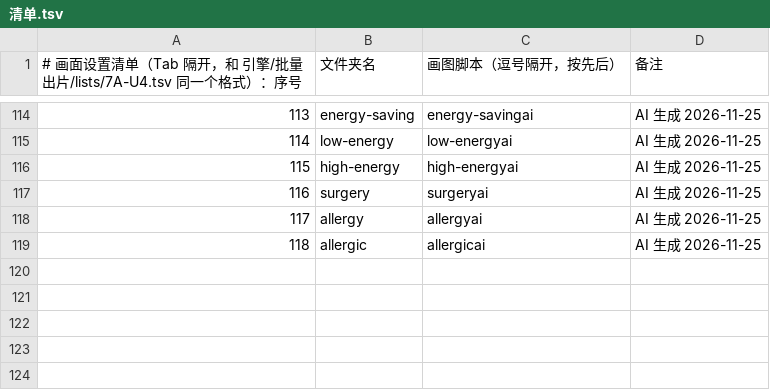
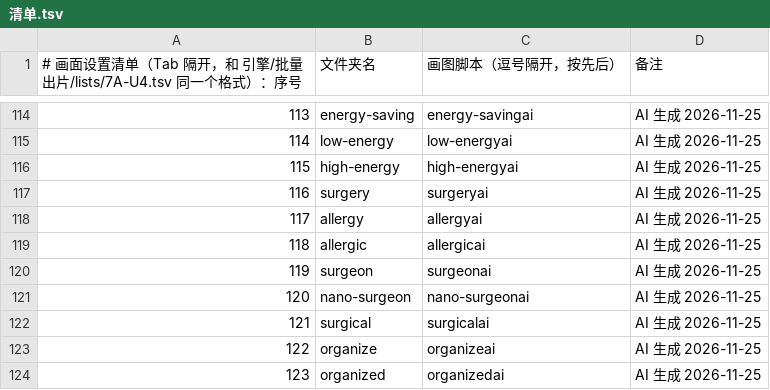
Before and after one commit to Jacklee15333/wordsvideo, a TSV file: 词库/画面设置/清单.tsv, drawn as a sheet; only a part is shown, gaps mark what is left out.

Commit message:
词库：画面设置 surgeon、nano-surgeon、surgical、organize、organized（5 个词，网页 AI 做的）

```diff
--- a/词库/画面设置/清单.tsv
+++ b/词库/画面设置/清单.tsv
@@ -119 +119,6 @@
 118	allergic	allergicai	AI 生成 2026-11-25
+119	surgeon	surgeonai	AI 生成 2026-11-25
+120	nano-surgeon	nano-surgeonai	AI 生成 2026-11-25
+121	surgical	surgicalai	AI 生成 2026-11-25
+122	organize	organizeai	AI 生成 2026-11-25
+123	organized	organizedai	AI 生成 2026-11-25
```
Also changed, not shown: 词库/总表视频细节数据/索引.tsv, 49 other files.
